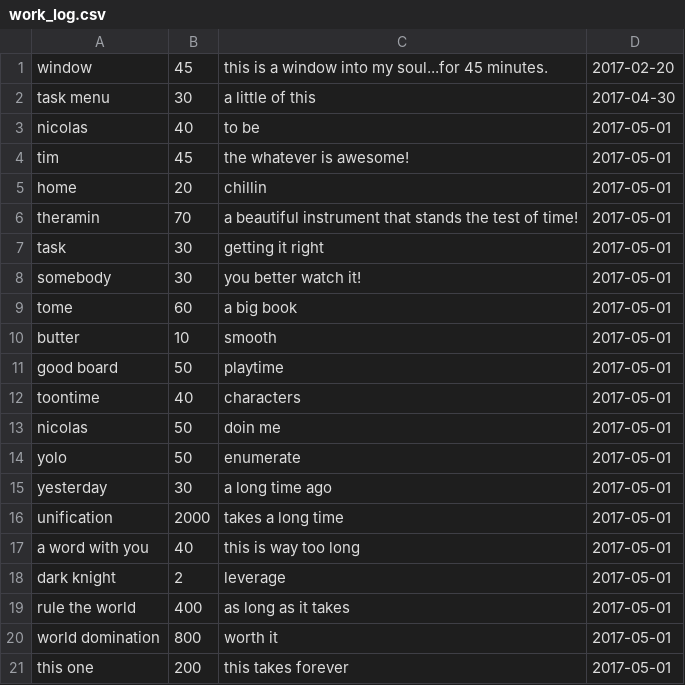
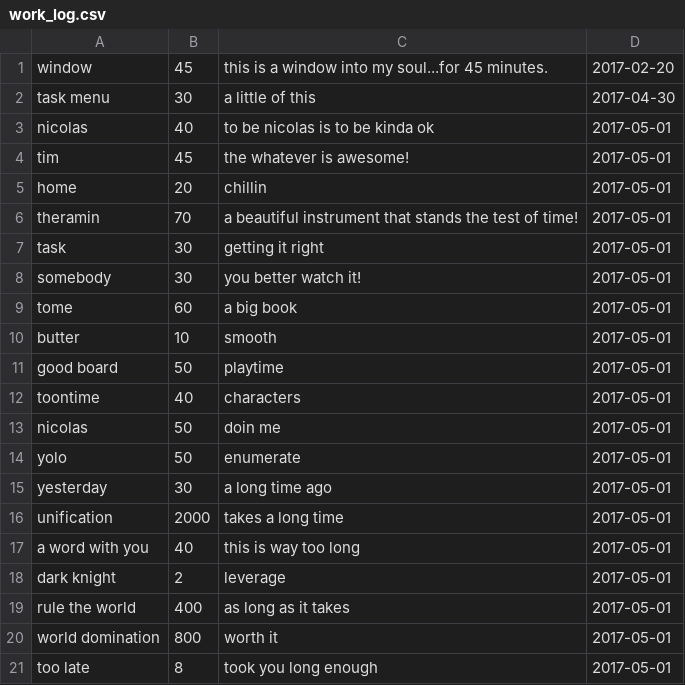
Before and after one commit to nicolasjhampton/work_log_py, a CSV file: work_log.csv, drawn as a sheet.

```diff
--- a/work_log.csv
+++ b/work_log.csv
@@ -2,3 +2,3 @@ window,45,this is a window into my soul...for 45 minutes.,2017-02-20
 task menu,30,a little of this,2017-04-30
-nicolas,40,to be,2017-05-01
+nicolas,40,to be nicolas is to be kinda ok,2017-05-01
 tim,45,the whatever is awesome!,2017-05-01
@@ -20,2 +20,2 @@ rule the world,400,as long as it takes,2017-05-01
 world domination,800,worth it,2017-05-01
-this one,200,this takes forever,2017-05-01
+too late,8,took you long enough,2017-05-01
```
Also changed, not shown: 2 other files.
